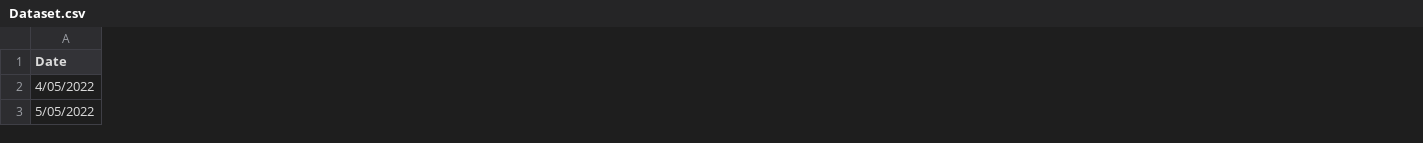
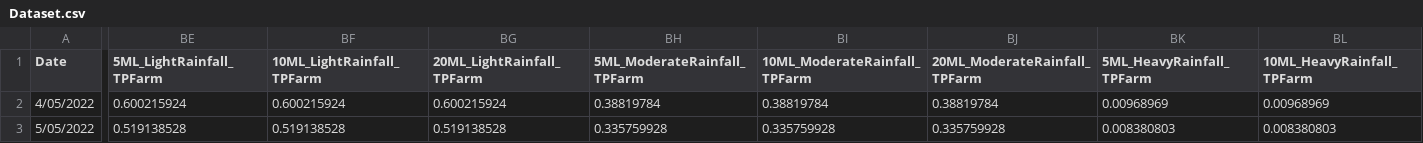
Before and after one commit to QiaoyuDeng/Water-Quality, a CSV file: Assets/Data/Dataset.csv, drawn as a sheet; only a part is shown, gaps mark what is left out; the diff covers the shown part only; the diff names each change by its address in the sheet, - before the commit and + after, or states it on an @@ line.

Commit message:
changed the P flux, fixed the panel to show days, add reuse system percentage, add raining sound, remove moderate rainfall

```diff
--- a/Assets/Data/Dataset.csv
+++ b/Assets/Data/Dataset.csv
+column BE (5ML_LightRainfall_TPFarm), rows 2-3: 0.600215924 | 0.519138528
+column BF (10ML_LightRainfall_TPFarm), rows 2-3: 0.600215924 | 0.519138528
+column BG (20ML_LightRainfall_TPFarm), rows 2-3: 0.600215924 | 0.519138528
+column BH (5ML_ModerateRainfall_TPFarm), rows 2-3: 0.38819784 | 0.335759928
+column BI (10ML_ModerateRainfall_TPFarm), rows 2-3: 0.38819784 | 0.335759928
+column BJ (20ML_ModerateRainfall_TPFarm), rows 2-3: 0.38819784 | 0.335759928
+column BK (5ML_HeavyRainfall_TPFarm), rows 2-3: 0.00968969 | 0.008380803
+column BL (10ML_HeavyRainfall_TPFarm), rows 2-3: 0.00968969 | 0.008380803
```
Also changed, not shown: 10 added columns and 79 edited cells elsewhere in this file, 57 other files.
